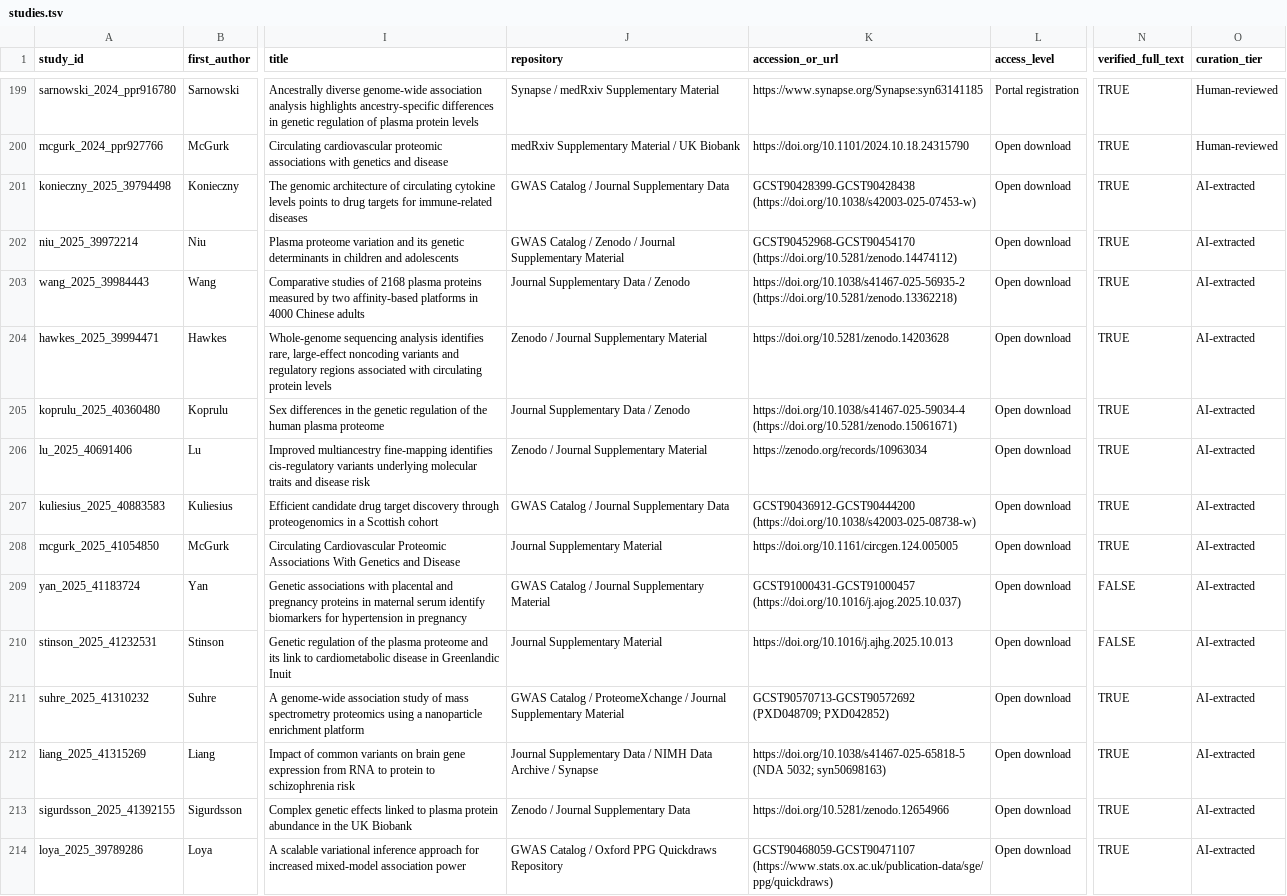
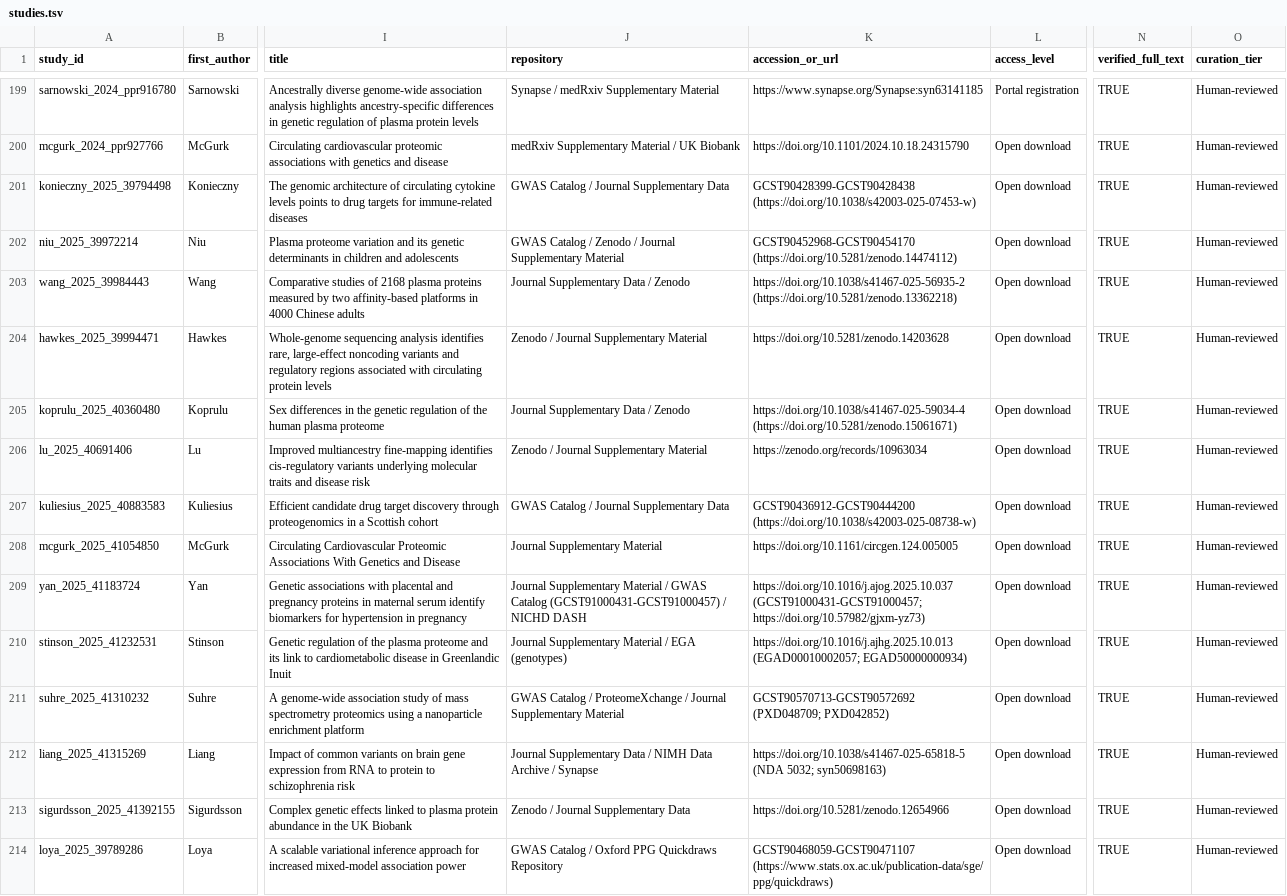
Before and after one commit to mattlee821/proteomic-gwas-catalogue, a TSV file: catalogue/studies.tsv, drawn as a sheet; only a part is shown, gaps mark what is left out; the diff covers the shown part only; the diff names each change by its address in the sheet, - before the commit and + after, or states it on an @@ line.

Commit message:
feat(2025): complete Period 11 Stage 2 manual review and supplement curation

```diff
--- a/catalogue/studies.tsv
+++ b/catalogue/studies.tsv
-O201:O214 (curation_tier): AI-extracted
+O201:O214 (curation_tier): Human-reviewed
-J209 (repository): GWAS Catalog / Journal Supplementary Material
+J209 (repository): Journal Supplementary Material / GWAS Catalog (GCST91000431-GCST91000457) / NICHD DASH
-K209 (accession_or_url): GCST91000431-GCST91000457 (https://doi.org/10.1016/j.ajog.2025.10.037)
+K209 (accession_or_url): https://doi.org/10.1016/j.ajog.2025.10.037 (GCST91000431-GCST91000457; https://doi.org/10.57982/gjxm-yz73)
-N209:N210 (verified_full_text): FALSE
+N209:N210 (verified_full_text): TRUE
-J210 (repository): Journal Supplementary Material
+J210 (repository): Journal Supplementary Material / EGA (genotypes)
-K210 (accession_or_url): https://doi.org/10.1016/j.ajhg.2025.10.013
+K210 (accession_or_url): https://doi.org/10.1016/j.ajhg.2025.10.013 (EGAD00010002057; EGAD50000000934)
```
Also changed, not shown: 59 edited cells elsewhere in this file, catalogue/candidate_queue.tsv, catalogue/cohort_membership.tsv, 5 other files.
